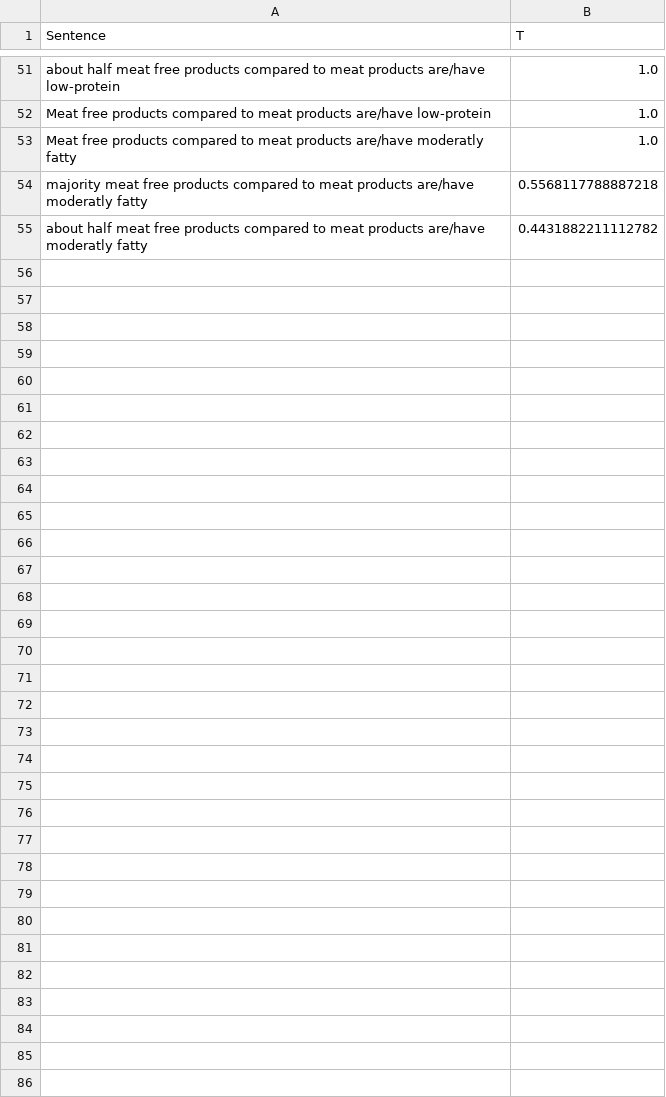
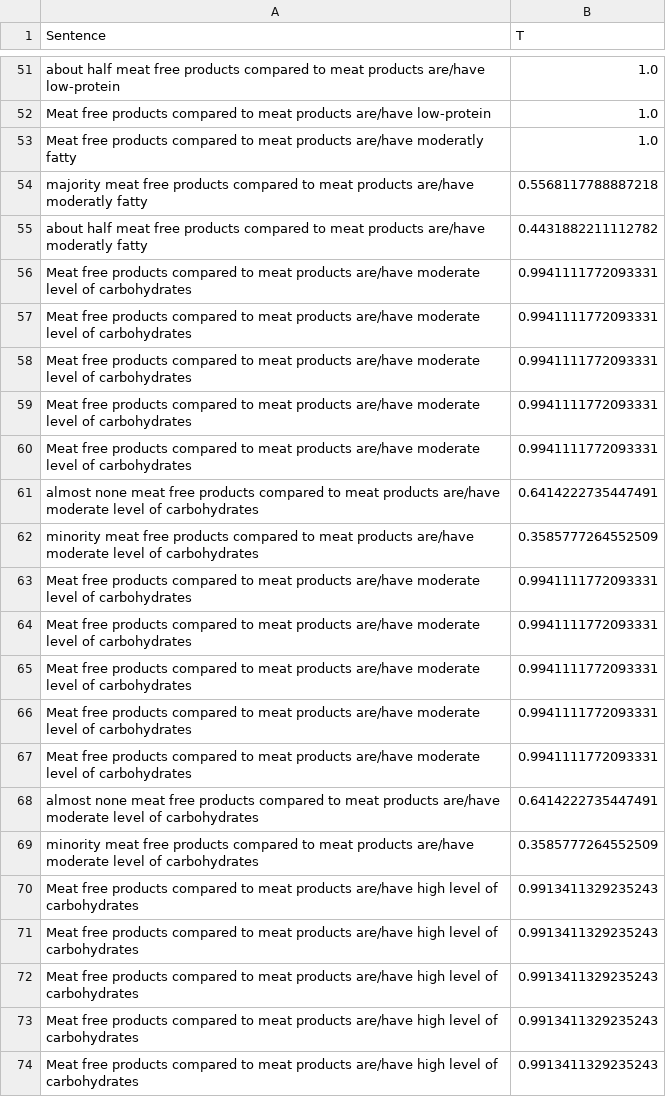
Before and after one commit to KamilWitczak242562/KSR_2, a CSV file: two_summary.csv, drawn as a sheet; only a part is shown, gaps mark what is left out; the diff covers the shown part only; the diff names each change by its address in the sheet, - before the commit and + after, or states it on an @@ line.

```diff
--- a/two_summary.csv
+++ b/two_summary.csv
+row 56: Meat free products compared to meat products are/have moderate level of carbohydrates | 0.9941111772093331
+row 57: Meat free products compared to meat products are/have moderate level of carbohydrates | 0.9941111772093331
+row 58: Meat free products compared to meat products are/have moderate level of carbohydrates | 0.9941111772093331
+row 59: Meat free products compared to meat products are/have moderate level of carbohydrates | 0.9941111772093331
+row 60: Meat free products compared to meat products are/have moderate level of carbohydrates | 0.9941111772093331
+row 61: almost none meat free products compared to meat products are/have moderate level of carbohydrates | 0.6414222735447491
+row 62: minority meat free products compared to meat products are/have moderate level of carbohydrates | 0.3585777264552509
+row 63: Meat free products compared to meat products are/have moderate level of carbohydrates | 0.9941111772093331
+row 64: Meat free products compared to meat products are/have moderate level of carbohydrates | 0.9941111772093331
+row 65: Meat free products compared to meat products are/have moderate level of carbohydrates | 0.9941111772093331
+row 66: Meat free products compared to meat products are/have moderate level of carbohydrates | 0.9941111772093331
+row 67: Meat free products compared to meat products are/have moderate level of carbohydrates | 0.9941111772093331
+row 68: almost none meat free products compared to meat products are/have moderate level of carbohydrates | 0.6414222735447491
+row 69: minority meat free products compared to meat products are/have moderate level of carbohydrates | 0.3585777264552509
+row 70: Meat free products compared to meat products are/have high level of carbohydrates | 0.9913411329235243
+row 71: Meat free products compared to meat products are/have high level of carbohydrates | 0.9913411329235243
+row 72: Meat free products compared to meat products are/have high level of carbohydrates | 0.9913411329235243
+row 73: Meat free products compared to meat products are/have high level of carbohydrates | 0.9913411329235243
+row 74: Meat free products compared to meat products are/have high level of carbohydrates | 0.9913411329235243
```
Also changed, not shown: 34 added rows elsewhere in this file, 1 other file.
